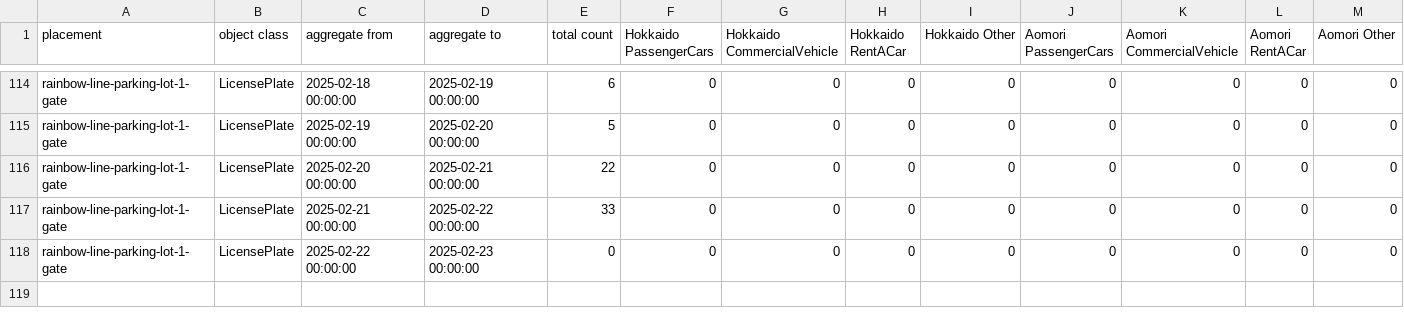
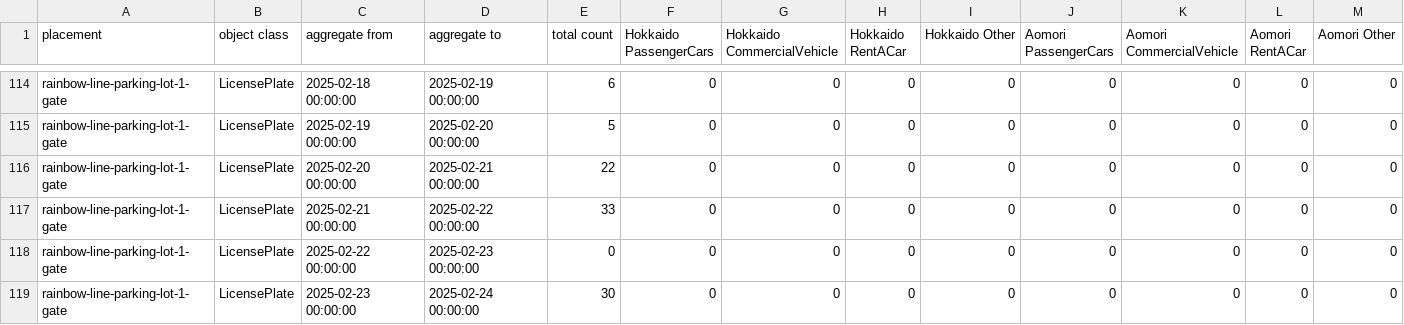
Before and after one commit to haruyuki-16278/fukui-kanko-people-flow-visualization, a CSV file: public/rainbow-line-parking-lot-1-gate/LicensePlate.csv, drawn as a sheet; only a part is shown, gaps mark what is left out; rows hold the shown columns only; the diff names each change by its address in the sheet, - before the commit and + after, or states it on an @@ line.

```diff
--- a/public/rainbow-line-parking-lot-1-gate/LicensePlate.csv
+++ b/public/rainbow-line-parking-lot-1-gate/LicensePlate.csv
+row 119: rainbow-line-parking-lot-1-gate | LicensePlate | 2025-02-23 00:00:00 | 2025-02-24 00:00:00 | 30 | 0 | 0 | 0 | 0 | 0 | 0 | 0 | 0
```
Also changed, not shown: public/fukui-station-east-entrance/Face.csv, public/rainbow-line-parking-lot-1-gate/Face.csv, 5 other files.
